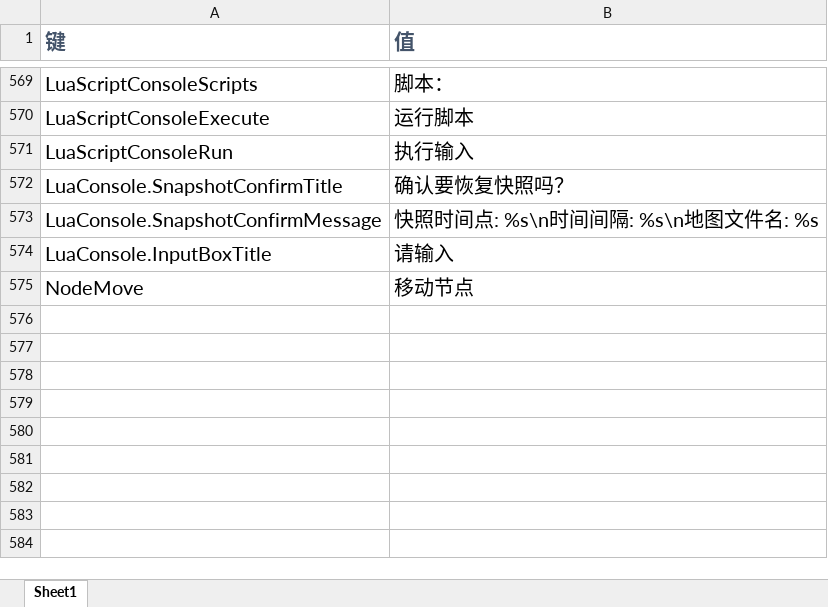
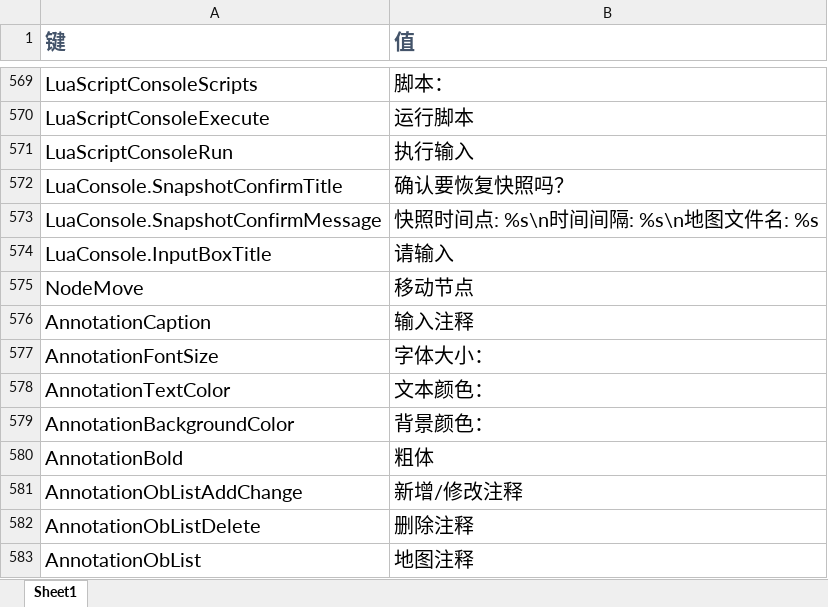
Before and after one commit to rayrina811/FA2sp, an Excel workbook: Supplementary/文档/FALanguage新增标签.xlsx, sheet Sheet1, drawn as a sheet; only a part is shown, gaps mark what is left out; values as stored, in another font and other column widths than the file's, no borders; the diff names each change by its address in the sheet, - before the commit and + after, or states it on an @@ line.

Commit message:
add map annotation function

```diff
--- a/Supplementary/文档/FALanguage新增标签.xlsx (sheet Sheet1)
+++ b/Supplementary/文档/FALanguage新增标签.xlsx (sheet Sheet1)
+row 576: AnnotationCaption | 输入注释
+row 577: AnnotationFontSize | 字体大小：
+row 578: AnnotationTextColor | 文本颜色：
+row 579: AnnotationBackgroundColor | 背景颜色：
+row 580: AnnotationBold | 粗体
+row 581: AnnotationObListAddChange | 新增/修改注释
+row 582: AnnotationObListDelete | 删除注释
+row 583: AnnotationObList | 地图注释
```
Also changed, not shown: 25 other files.
